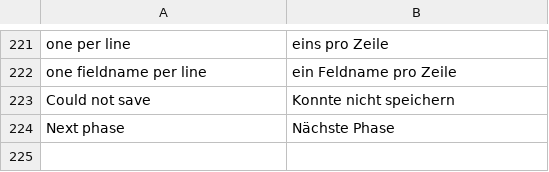
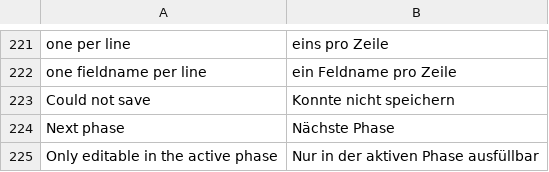
Before and after one commit to dpb97/crm, a CSV file: lcs_integrations/lcs_integrations/translations/de.csv, drawn as a sheet; only a part is shown, gaps mark what is left out; the diff names each change by its address in the sheet, - before the commit and + after, or states it on an @@ line.

```diff
--- a/lcs_integrations/lcs_integrations/translations/de.csv
+++ b/lcs_integrations/lcs_integrations/translations/de.csv
+row 225: Only editable in the active phase | Nur in der aktiven Phase ausfüllbar
```
Also changed, not shown: 1 other file.
